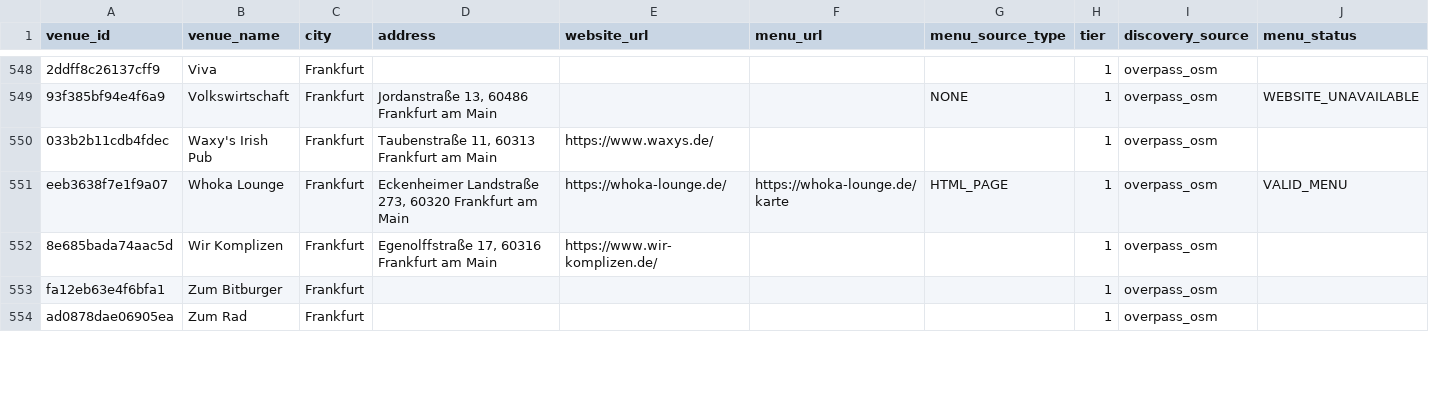
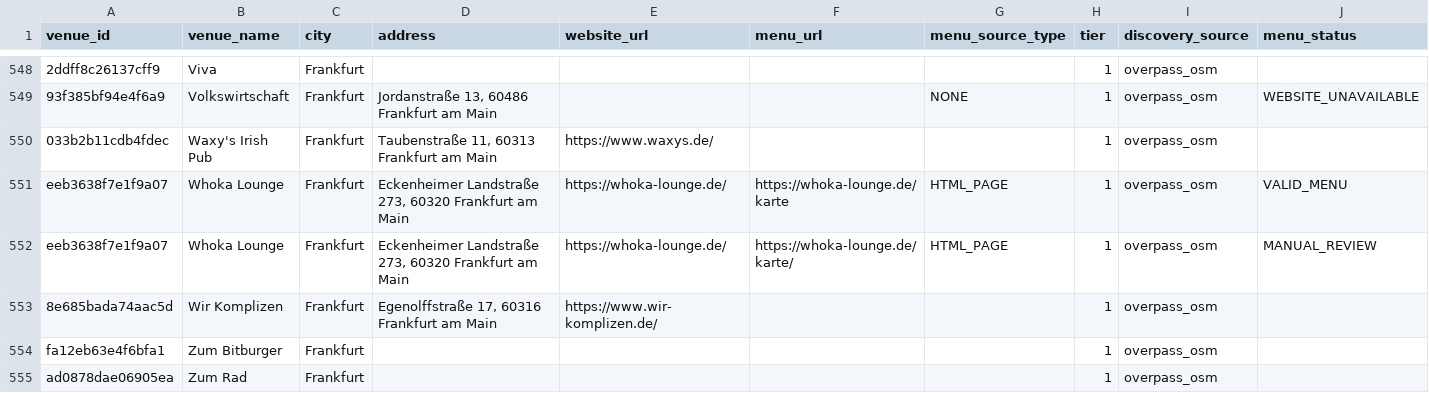
Before and after one commit to lilfimp/bar-radar-final, a CSV file: data/exports/bar_radar_venues.csv, drawn as a sheet; only a part is shown, gaps mark what is left out; rows hold the shown columns only; the diff covers the shown part only; the diff names each change by its address in the sheet, - before the commit and + after, or states it on an @@ line.

```diff
--- a/data/exports/bar_radar_venues.csv
+++ b/data/exports/bar_radar_venues.csv
+row 552: eeb3638f7e1f9a07 | Whoka Lounge | Frankfurt | Eckenheimer Landstraße 273, 60320 Frankfurt am Main | https://whoka-lounge.de/ | https://whoka-lounge.de/karte/ | HTML_PAGE | 1 | overpass_osm | MANUAL_REVIEW
```
Also changed, not shown: 6 edited cells elsewhere in this file, data/exports/bar_radar_menu_sources.csv, data/exports/bar_radar_menu_sources_extracted.csv, 2 other files.
